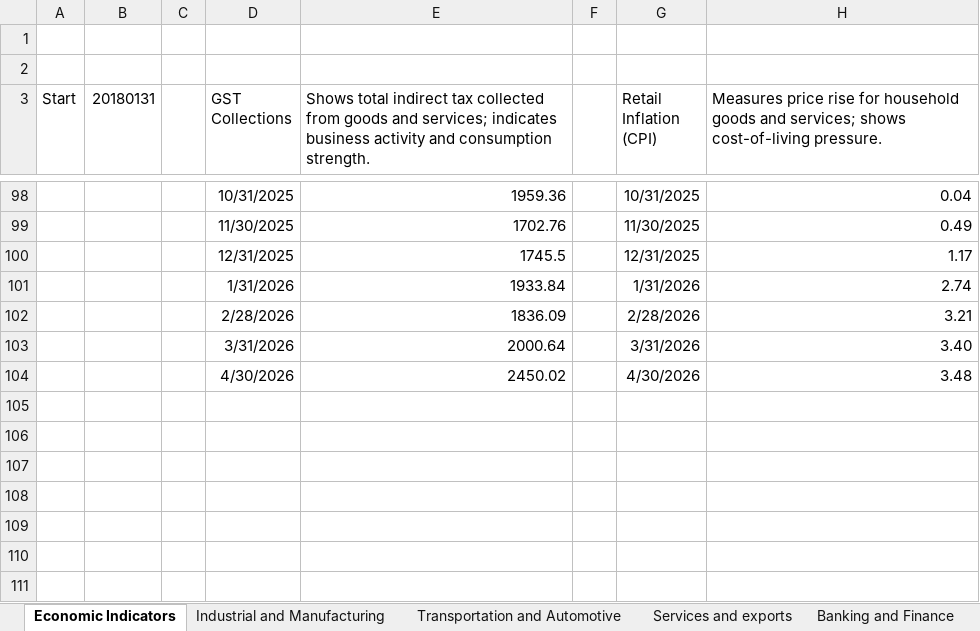
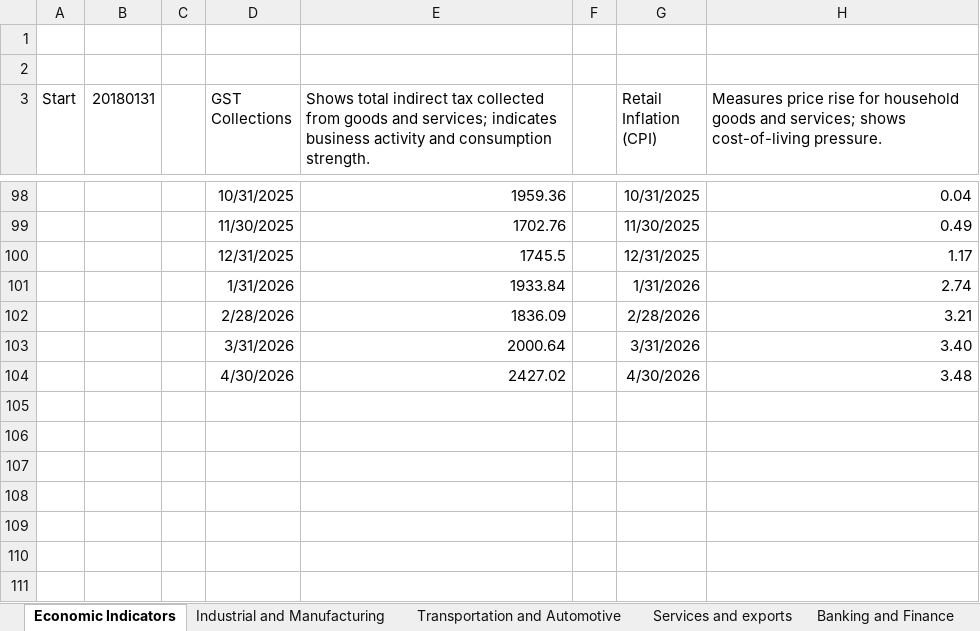
Before and after one commit to sevenalpharesearch-debug/Economic-Quarterly-Dashboard, an Excel workbook: Data.xlsx, sheet Economic Indicators, drawn as a sheet; only a part is shown, gaps mark what is left out; values as stored, in another font and other column widths than the file's, no borders; the diff names each change by its address in the sheet, - before the commit and + after, or states it on an @@ line.

Commit message:
EQD 23-05-2026

```diff
--- a/Data.xlsx (sheet Economic Indicators)
+++ b/Data.xlsx (sheet Economic Indicators)
-E104: 2450.02
+E104: 2427.02
```
